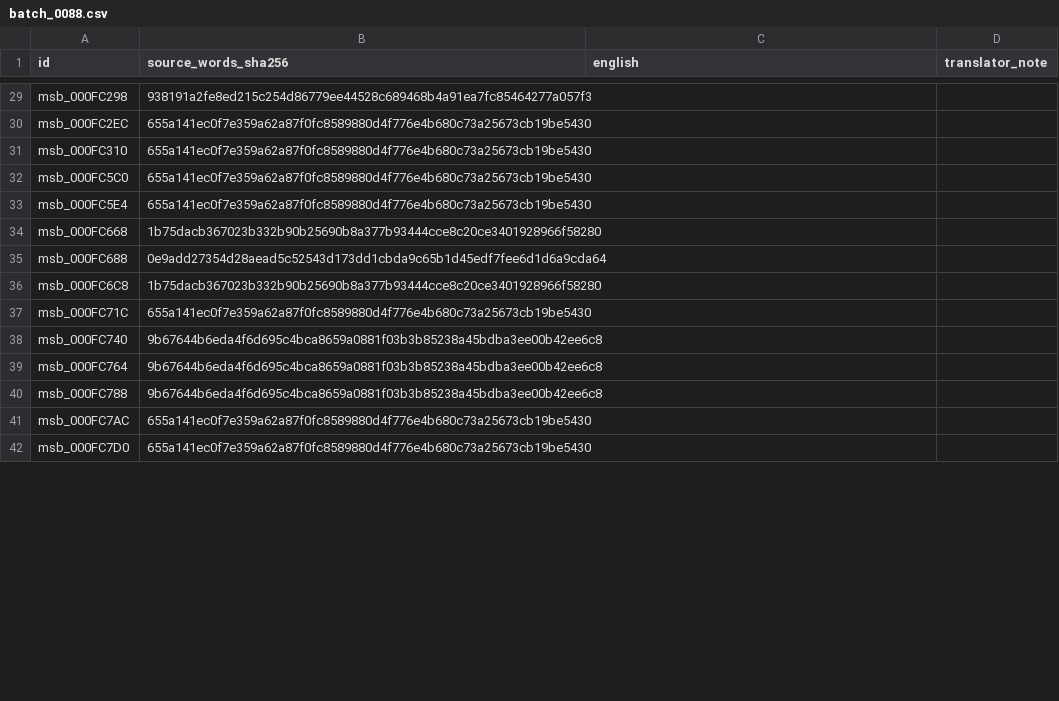
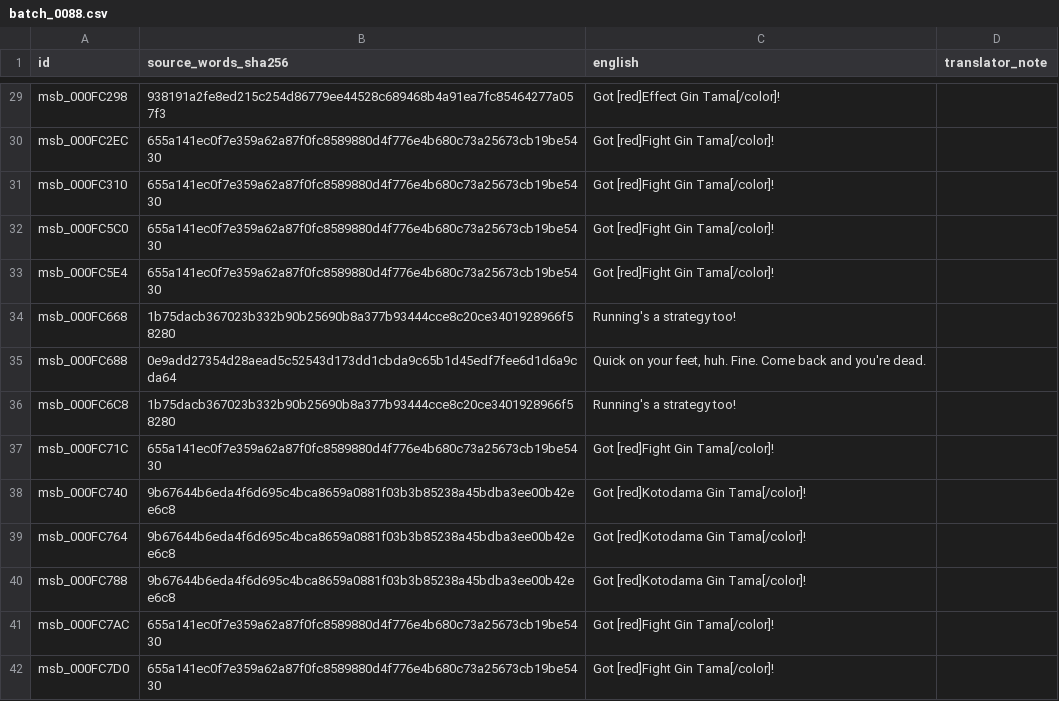
Before and after one commit to zthegin/Gintama---Gintoki-vs-Hijikata-game-english-translation, a CSV file: csv/ready/batch_0088.csv, drawn as a sheet; only a part is shown, gaps mark what is left out; the diff covers the shown part only; the diff names each change by its address in the sheet, - before the commit and + after, or states it on an @@ line.

```diff
--- a/csv/ready/batch_0088.csv
+++ b/csv/ready/batch_0088.csv
-C29 (english): (empty)
+C29 (english): Got [red]Effect Gin Tama[/color]!
-C30:C33 (english): (empty)
+C30:C33 (english): Got [red]Fight Gin Tama[/color]!
-C34 (english): (empty)
+C34 (english): Running's a strategy too!
-C35 (english): (empty)
+C35 (english): Quick on your feet, huh. Fine. Come back and you're dead.
-C36 (english): (empty)
+C36 (english): Running's a strategy too!
-C37 (english): (empty)
+C37 (english): Got [red]Fight Gin Tama[/color]!
-C38:C40 (english): (empty)
+C38:C40 (english): Got [red]Kotodama Gin Tama[/color]!
-C41:C42 (english): (empty)
+C41:C42 (english): Got [red]Fight Gin Tama[/color]!
```
Also changed, not shown: 186 edited cells elsewhere in this file, 4 other files.
